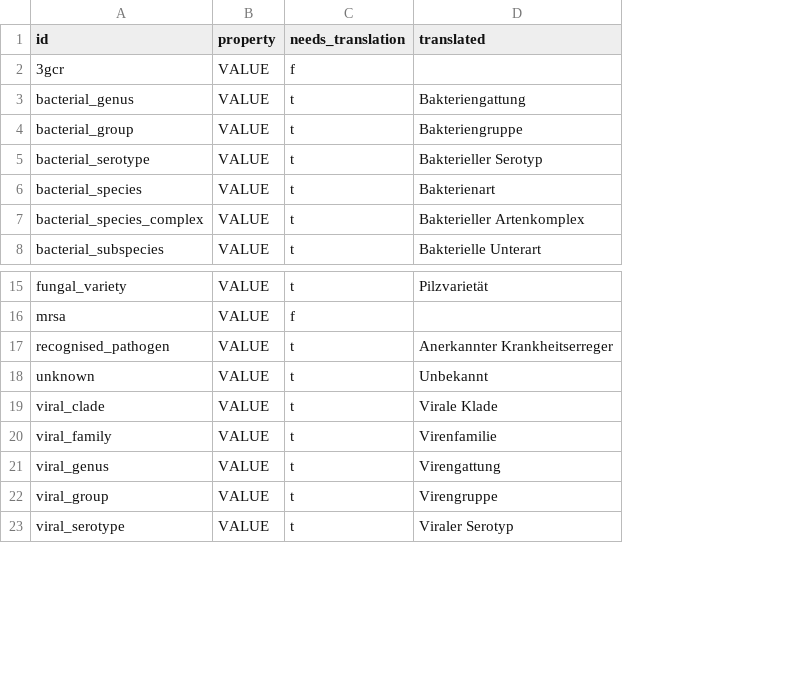
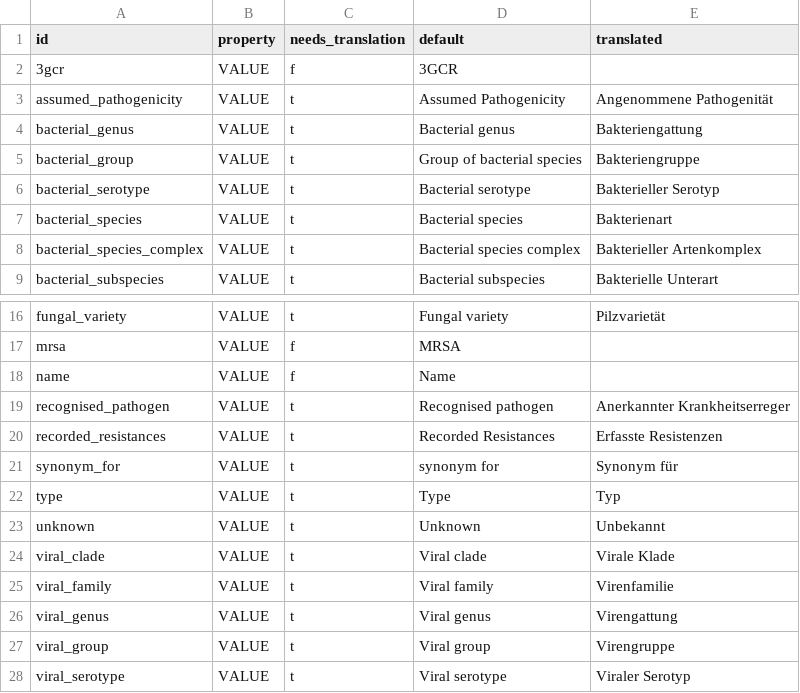
Before and after one commit to Brar/Surveillance-Toolkit, a CSV file: metadata/common/pathogens/ListElements.de.csv, drawn as a sheet; only a part is shown, gaps mark what is left out; addresses are those after the commit; the diff names each change by its address in the sheet, - before the commit and + after, or states it on an @@ line.

```diff
--- a/metadata/common/pathogens/ListElements.de.csv
+++ b/metadata/common/pathogens/ListElements.de.csv
+column D (default), row 2: 3GCR; rows 4-9: Bacterial genus | Group of bacterial species | Bacterial serotype | Bacterial species | Bacterial species complex | Bacterial subspecies; rows 16-17: Fungal variety | MRSA; row 19: Recognised pathogen; rows 23-28: Unknown | Viral clade | Viral family | Viral genus | Viral group | Viral serotype
+row 3: assumed_pathogenicity | VALUE | t | Assumed Pathogenicity | Angenommene Pathogenität
+row 18: name | VALUE | f | Name
+row 20: recorded_resistances | VALUE | t | Recorded Resistances | Erfasste Resistenzen
+row 21: synonym_for | VALUE | t | synonym for | Synonym für
+row 22: type | VALUE | t | Type | Typ
```
Also changed, not shown: metadata/common/pathogens/ListElements.csv, metadata/common/pathogens/ListElements.es.csv, 13 other files.
